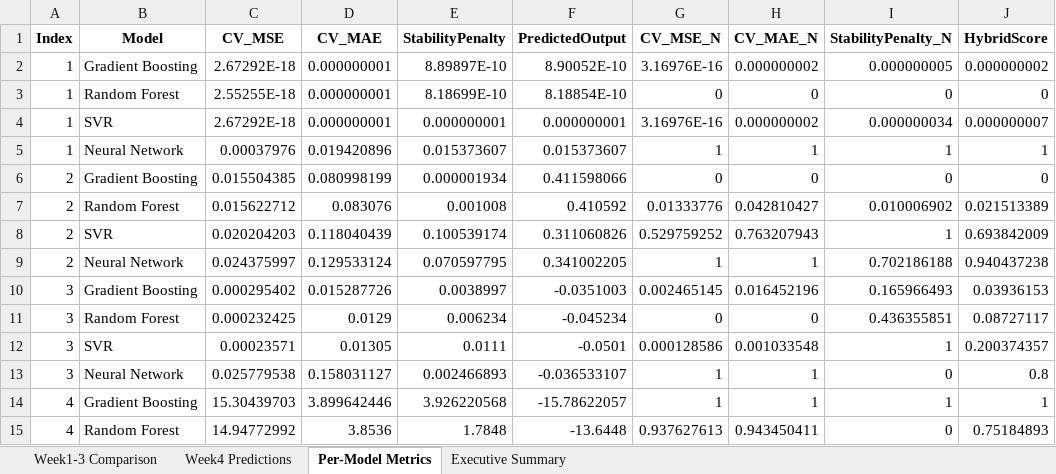
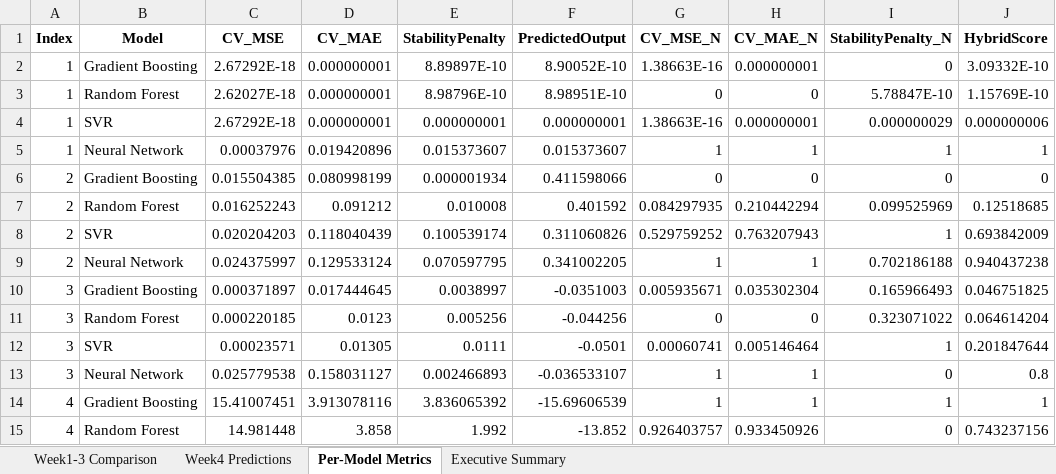
Before and after one commit to neetamlimbu/Imperial-Capstone-Project, an Excel workbook: data/week4_full.xlsx, sheet Per-Model Metrics, drawn as a sheet; only a part is shown; values as stored, in another font and other column widths than the file's, no borders; removed rows and columns are numbered as before the commit, all else as after; the diff covers the shown part only; the diff names each change by its address in the sheet, - before the commit and + after, or states it on an @@ line.

```diff
--- a/data/week4_full.xlsx (sheet Per-Model Metrics)
+++ b/data/week4_full.xlsx (sheet Per-Model Metrics)
-G2 (CV_MSE_N): 3.16976E-16
+G2 (CV_MSE_N): 1.38663E-16
-H2 (CV_MAE_N): 0.000000002
+H2 (CV_MAE_N): 0.000000001
-I2 (StabilityPenalty_N): 0.000000005
+I2 (StabilityPenalty_N): 0
-J2 (HybridScore): 0.000000002
+J2 (HybridScore): 3.09332E-10
-C3 (CV_MSE): 2.55255E-18
+C3 (CV_MSE): 2.62027E-18
-E3 (StabilityPenalty): 8.18699E-10
+E3 (StabilityPenalty): 8.98796E-10
-F3 (PredictedOutput): 8.18854E-10
+F3 (PredictedOutput): 8.98951E-10
-I3 (StabilityPenalty_N): 0
+I3 (StabilityPenalty_N): 5.78847E-10
-J3 (HybridScore): 0
+J3 (HybridScore): 1.15769E-10
-G4 (CV_MSE_N): 3.16976E-16
+G4 (CV_MSE_N): 1.38663E-16
-H4 (CV_MAE_N): 0.000000002
+H4 (CV_MAE_N): 0.000000001
-I4 (StabilityPenalty_N): 0.000000034
+I4 (StabilityPenalty_N): 0.000000029
-J4 (HybridScore): 0.000000007
+J4 (HybridScore): 0.000000006
-row 7: 2 | Random Forest | 0.015622712 | 0.083076 | 0.001008 | 0.410592 | 0.01333776 | 0.042810427 | 0.010006902 | 0.021513389
+row 7: 2 | Random Forest | 0.016252243 | 0.091212 | 0.010008 | 0.401592 | 0.084297935 | 0.210442294 | 0.099525969 | 0.12518685
-C10 (CV_MSE): 0.000295402
+C10 (CV_MSE): 0.000371897
-D10 (CV_MAE): 0.015287726
+D10 (CV_MAE): 0.017444645
-G10 (CV_MSE_N): 0.002465145
+G10 (CV_MSE_N): 0.005935671
-H10 (CV_MAE_N): 0.016452196
+H10 (CV_MAE_N): 0.035302304
-J10 (HybridScore): 0.03936153
+J10 (HybridScore): 0.046751825
-row 11: 3 | Random Forest | 0.000232425 | 0.0129 | 0.006234 | -0.045234 | 0 | 0 | 0.436355851 | 0.08727117
+row 11: 3 | Random Forest | 0.000220185 | 0.0123 | 0.005256 | -0.044256 | 0 | 0 | 0.323071022 | 0.064614204
-G12 (CV_MSE_N): 0.000128586
+G12 (CV_MSE_N): 0.00060741
-H12 (CV_MAE_N): 0.001033548
+H12 (CV_MAE_N): 0.005146464
-J12 (HybridScore): 0.200374357
+J12 (HybridScore): 0.201847644
-C14 (CV_MSE): 15.30439703
+C14 (CV_MSE): 15.41007451
-D14 (CV_MAE): 3.899642446
+D14 (CV_MAE): 3.913078116
-E14 (StabilityPenalty): 3.926220568
+E14 (StabilityPenalty): 3.836065392
-F14 (PredictedOutput): -15.78622057
+F14 (PredictedOutput): -15.69606539
-row 15: 4 | Random Forest | 14.94772992 | 3.8536 | 1.7848 | -13.6448 | 0.937627613 | 0.943450411 | 0 | 0.75184893
+row 15: 4 | Random Forest | 14.981448 | 3.858 | 1.992 | -13.852 | 0.926403757 | 0.933450926 | 0 | 0.743237156
```
Also changed, not shown: 4 added rows, 4 removed rows and 22 edited cells elsewhere in this sheet, sheet Week4 Predictions, sheet Executive Summary, 9 other files.
